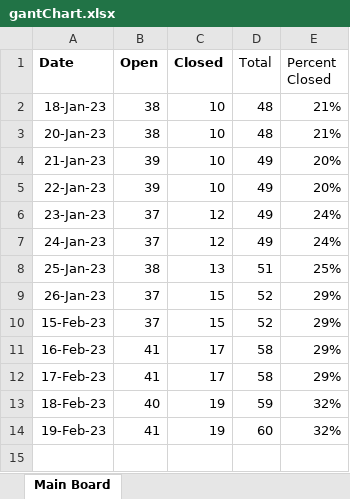
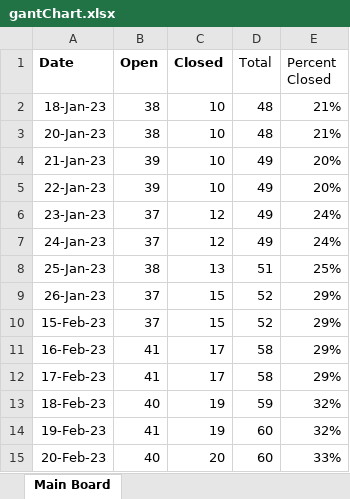
Before and after one commit to mustangs1552/UEFPS, an Excel workbook: gantChart.xlsx, sheet Main Board, drawn as a sheet; values as stored, in another font and other column widths than the file's, no borders; charts and pictures not drawn; the diff names each change by its address in the sheet, - before the commit and + after, or states it on an @@ line.

Commit message:
Updated gant chart.

```diff
--- a/gantChart.xlsx (sheet Main Board)
+++ b/gantChart.xlsx (sheet Main Board)
+row 15: 20-Feb-23 | 40 | 20 | 60 | 33%
```
Also changed, not shown: charts or pictures, 1 other file.
